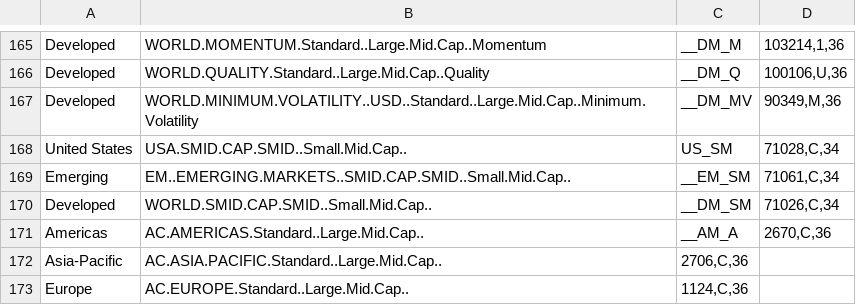
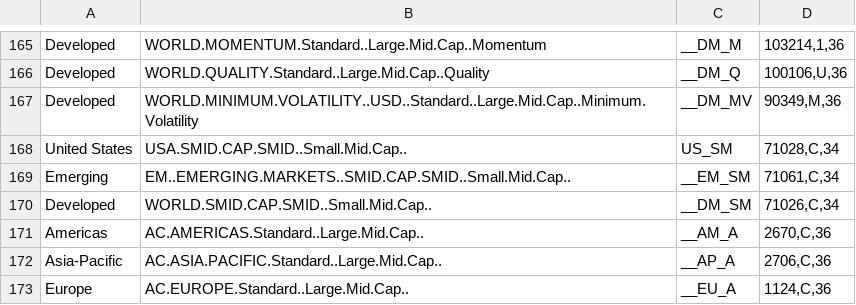
Before and after one commit to JeremyBowyer/MSCI-Indices, a CSV file: MSCI Download Codes.csv, drawn as a sheet; only a part is shown, gaps mark what is left out.

Commit message:
Update MSCI Download Codes.csv

```diff
--- a/MSCI Download Codes.csv
+++ b/MSCI Download Codes.csv
@@ -171,3 +171,3 @@ Developed,WORLD.SMID.CAP.SMID..Small.Mid.Cap..,__DM_SM,"71026,C,34"
 Americas,AC.AMERICAS.Standard..Large.Mid.Cap..,__AM_A,"2670,C,36"
-Asia-Pacific,AC.ASIA.PACIFIC.Standard..Large.Mid.Cap..,"2706,C,36"
-Europe,AC.EUROPE.Standard..Large.Mid.Cap..,"1124,C,36"
+Asia-Pacific,AC.ASIA.PACIFIC.Standard..Large.Mid.Cap..,__AP_A,"2706,C,36"
+Europe,AC.EUROPE.Standard..Large.Mid.Cap..,__EU_A,"1124,C,36"
```
